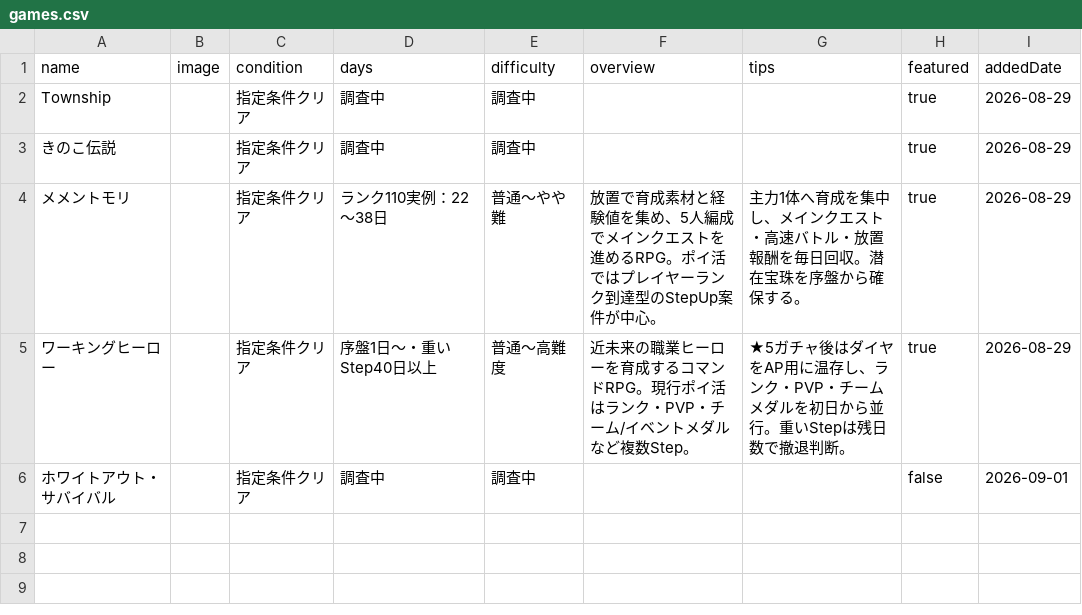
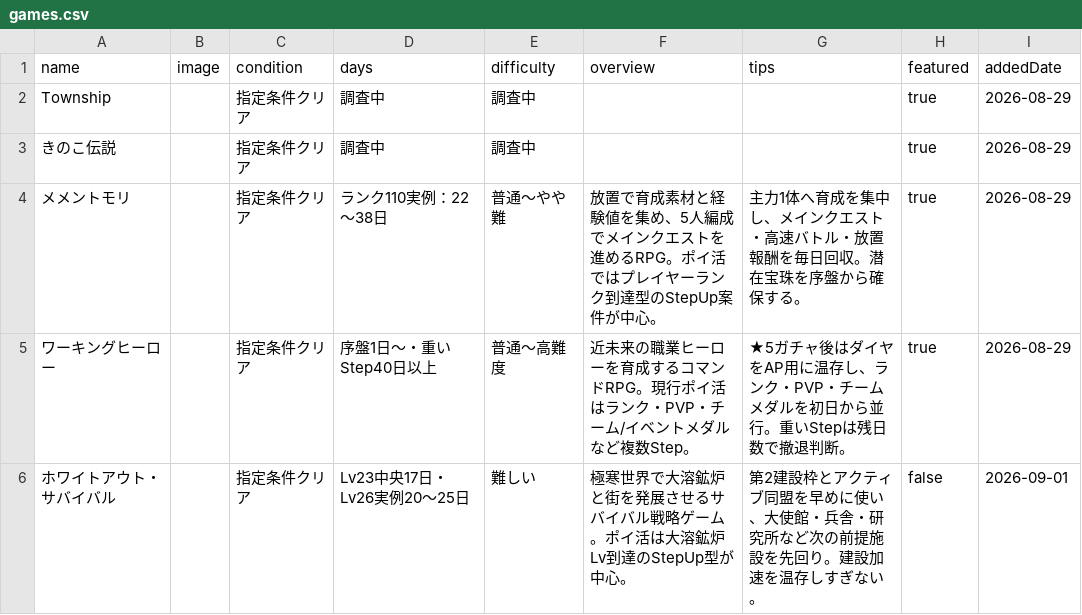
Before and after one commit to POIGAME-LAB/poigamelab, a CSV file: games.csv, drawn as a sheet.

```diff
--- a/games.csv
+++ b/games.csv
@@ -5,2 +5,2 @@ Township,,指定条件クリア,調査中,調査中,,,true,2026-08-29
 ワーキングヒーロー,,指定条件クリア,序盤1日〜・重いStep40日以上,普通〜高難度,近未来の職業ヒーローを育成するコマンドRPG。現行ポイ活はランク・PVP・チーム/イベントメダルなど複数Step。,★5ガチャ後はダイヤをAP用に温存し、ランク・PVP・チームメダルを初日から並行。重いStepは残日数で撤退判断。,true,2026-08-29
-ホワイトアウト・サバイバル,,指定条件クリア,調査中,調査中,,,false,2026-09-01
+ホワイトアウト・サバイバル,,指定条件クリア,Lv23中央17日・Lv26実例20〜25日,難しい,極寒世界で大溶鉱炉と街を発展させるサバイバル戦略ゲーム。ポイ活は大溶鉱炉Lv到達のStepUp型が中心。,第2建設枠とアクティブ同盟を早めに使い、大使館・兵舎・研究所など次の前提施設を先回り。建設加速を温存しすぎない。,false,2026-09-01
```
Also changed, not shown: 3 other files.
